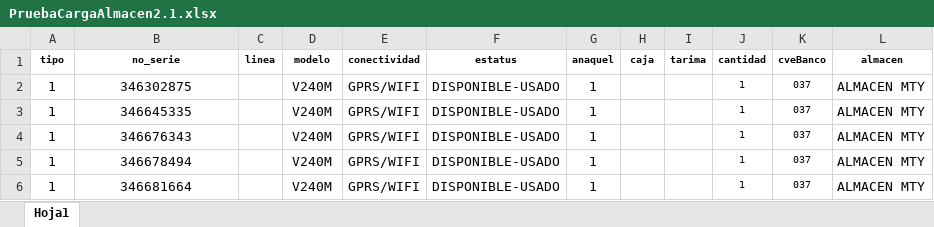
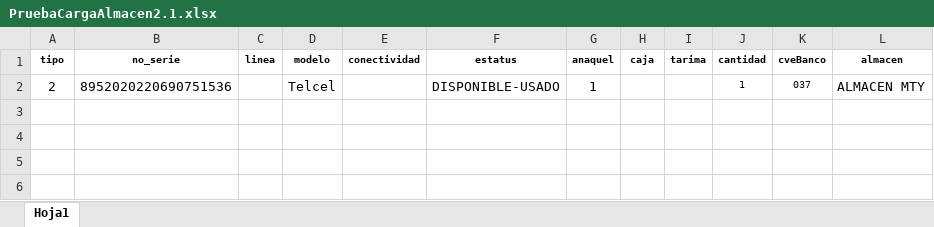
Before and after one commit to EnriqueMolin4/www, an Excel workbook: cron/files/PruebaCargaAlmacen2.1.xlsx, sheet Hoja1, drawn as a sheet; values as stored, in another font and other column widths than the file's, no borders; the diff names each change by its address in the sheet, - before the commit and + after, or states it on an @@ line.

```diff
--- a/cron/files/PruebaCargaAlmacen2.1.xlsx (sheet Hoja1)
+++ b/cron/files/PruebaCargaAlmacen2.1.xlsx (sheet Hoja1)
-A2 (tipo): 1
+A2 (tipo): 2
-B2 (no_serie): 346302875
+B2 (no_serie): 8952020220690751536
-D2 (modelo): V240M
+D2 (modelo): Telcel
-E2 (conectividad): GPRS/WIFI
+E2 (conectividad): (empty)
-row 3: 1 | 346645335 |  | V240M | GPRS/WIFI | DISPONIBLE-USADO | 1 |  |  | 1 | 037 | ALMACEN MTY
-row 4: 1 | 346676343 |  | V240M | GPRS/WIFI | DISPONIBLE-USADO | 1 |  |  | 1 | 037 | ALMACEN MTY
-row 5: 1 | 346678494 |  | V240M | GPRS/WIFI | DISPONIBLE-USADO | 1 |  |  | 1 | 037 | ALMACEN MTY
-row 6: 1 | 346681664 |  | V240M | GPRS/WIFI | DISPONIBLE-USADO | 1 |  |  | 1 | 037 | ALMACEN MTY
```
Also changed, not shown: cron/files/CargaAlmacenTest1.xlsx, 4 other files.
